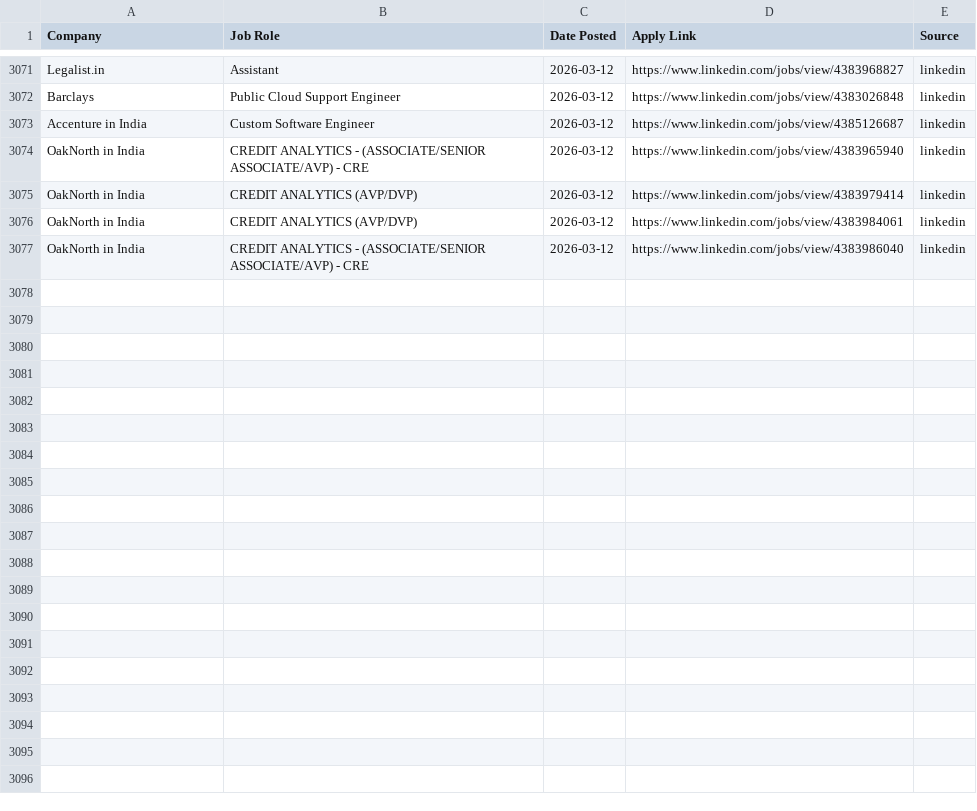
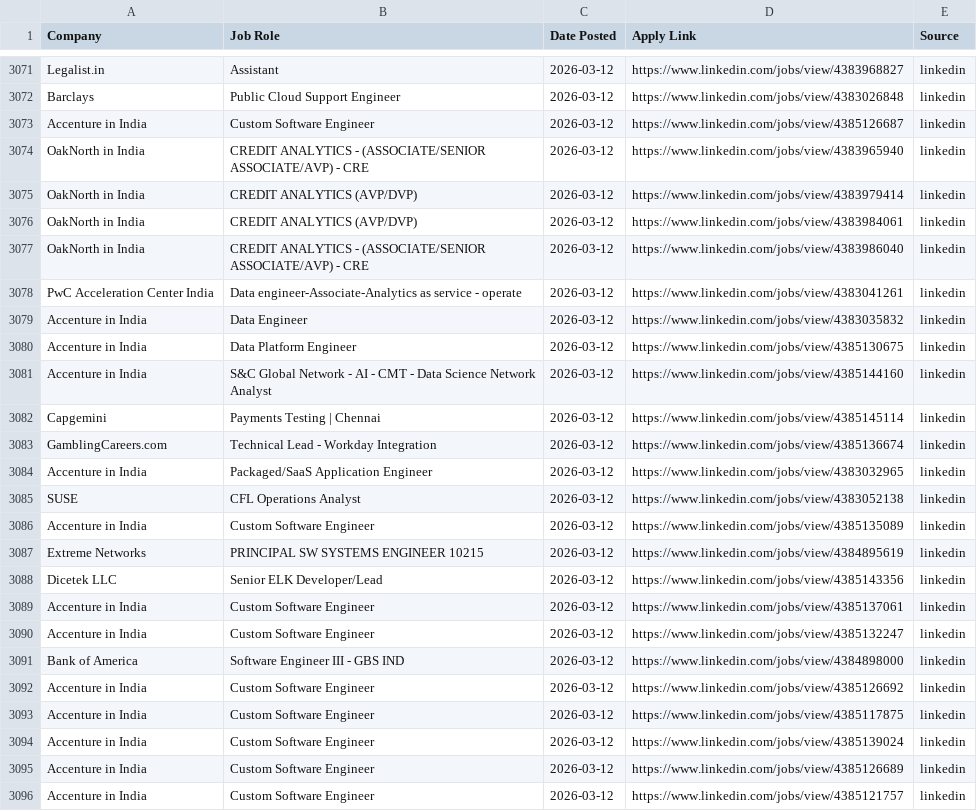
Before and after one commit to Meerghanee/ai-job-hunter, a CSV file: sent_jobs.csv, drawn as a sheet; only a part is shown, gaps mark what is left out; the diff covers the shown part only; the diff names each change by its address in the sheet, - before the commit and + after, or states it on an @@ line.

```diff
--- a/sent_jobs.csv
+++ b/sent_jobs.csv
+row 3078: PwC Acceleration Center India | Data engineer-Associate-Analytics as service - operate | 2026-03-12 | https://www.linkedin.com/jobs/view/4383041261 | linkedin
+row 3079: Accenture in India | Data Engineer | 2026-03-12 | https://www.linkedin.com/jobs/view/4383035832 | linkedin
+row 3080: Accenture in India | Data Platform Engineer | 2026-03-12 | https://www.linkedin.com/jobs/view/4385130675 | linkedin
+row 3081: Accenture in India | S&C Global Network - AI - CMT - Data Science Network Analyst | 2026-03-12 | https://www.linkedin.com/jobs/view/4385144160 | linkedin
+row 3082: Capgemini | Payments Testing | Chennai | 2026-03-12 | https://www.linkedin.com/jobs/view/4385145114 | linkedin
+row 3083: GamblingCareers.com | Technical Lead - Workday Integration | 2026-03-12 | https://www.linkedin.com/jobs/view/4385136674 | linkedin
+row 3084: Accenture in India | Packaged/SaaS Application Engineer | 2026-03-12 | https://www.linkedin.com/jobs/view/4383032965 | linkedin
+row 3085: SUSE | CFL Operations Analyst | 2026-03-12 | https://www.linkedin.com/jobs/view/4383052138 | linkedin
+row 3086: Accenture in India | Custom Software Engineer | 2026-03-12 | https://www.linkedin.com/jobs/view/4385135089 | linkedin
+row 3087: Extreme Networks | PRINCIPAL SW SYSTEMS ENGINEER 10215 | 2026-03-12 | https://www.linkedin.com/jobs/view/4384895619 | linkedin
+row 3088: Dicetek LLC | Senior ELK Developer/Lead | 2026-03-12 | https://www.linkedin.com/jobs/view/4385143356 | linkedin
+row 3089: Accenture in India | Custom Software Engineer | 2026-03-12 | https://www.linkedin.com/jobs/view/4385137061 | linkedin
+row 3090: Accenture in India | Custom Software Engineer | 2026-03-12 | https://www.linkedin.com/jobs/view/4385132247 | linkedin
+row 3091: Bank of America | Software Engineer III - GBS IND | 2026-03-12 | https://www.linkedin.com/jobs/view/4384898000 | linkedin
+row 3092: Accenture in India | Custom Software Engineer | 2026-03-12 | https://www.linkedin.com/jobs/view/4385126692 | linkedin
+row 3093: Accenture in India | Custom Software Engineer | 2026-03-12 | https://www.linkedin.com/jobs/view/4385117875 | linkedin
+row 3094: Accenture in India | Custom Software Engineer | 2026-03-12 | https://www.linkedin.com/jobs/view/4385139024 | linkedin
+row 3095: Accenture in India | Custom Software Engineer | 2026-03-12 | https://www.linkedin.com/jobs/view/4385126689 | linkedin
+row 3096: Accenture in India | Custom Software Engineer | 2026-03-12 | https://www.linkedin.com/jobs/view/4385121757 | linkedin
```
Also changed, not shown: 19 added rows elsewhere in this file.
